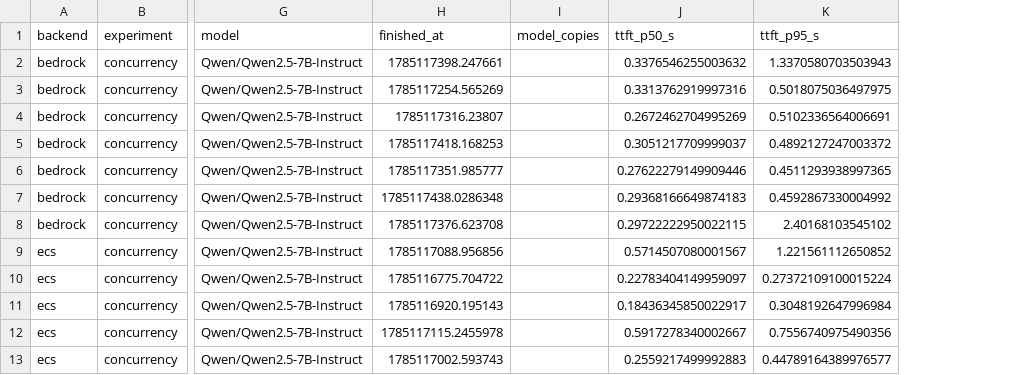
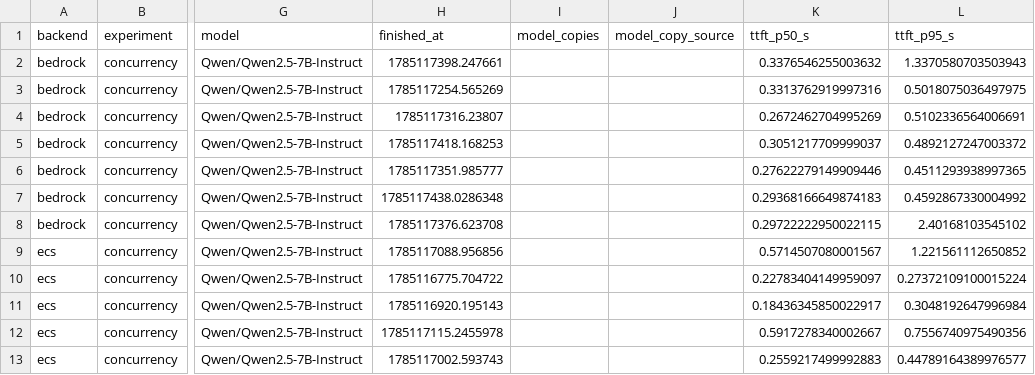
Before and after one commit to taixingbi/llm-serving-deployment-eval, a CSV file: results/aggregated.csv, drawn as a sheet; only a part is shown, gaps mark what is left out; the diff names each change by its address in the sheet, - before the commit and + after, or states it on an @@ line.

```diff
--- a/results/aggregated.csv
+++ b/results/aggregated.csv
+column J (model_copy_source), empty
```
Also changed, not shown: results/with_cost.csv, 6 other files.
